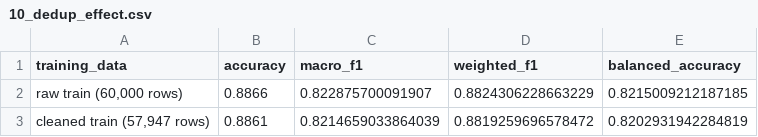
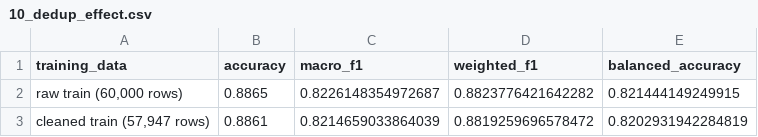
Before and after one commit to toddgrabowsky/tools, a CSV file: ledgar/results/10_dedup_effect.csv, drawn as a sheet.

```diff
--- a/ledgar/results/10_dedup_effect.csv
+++ b/ledgar/results/10_dedup_effect.csv
@@ -1,3 +1,3 @@
 training_data,accuracy,macro_f1,weighted_f1,balanced_accuracy
-"raw train (60,000 rows)",0.8866,0.822875700091907,0.8824306228663229,0.8215009212187185
+"raw train (60,000 rows)",0.8865,0.8226148354972687,0.8823776421642282,0.821444149249915
 "cleaned train (57,947 rows)",0.8861,0.8214659033864039,0.8819259696578472,0.8202931942284819
```
Also changed, not shown: 11 other files.
